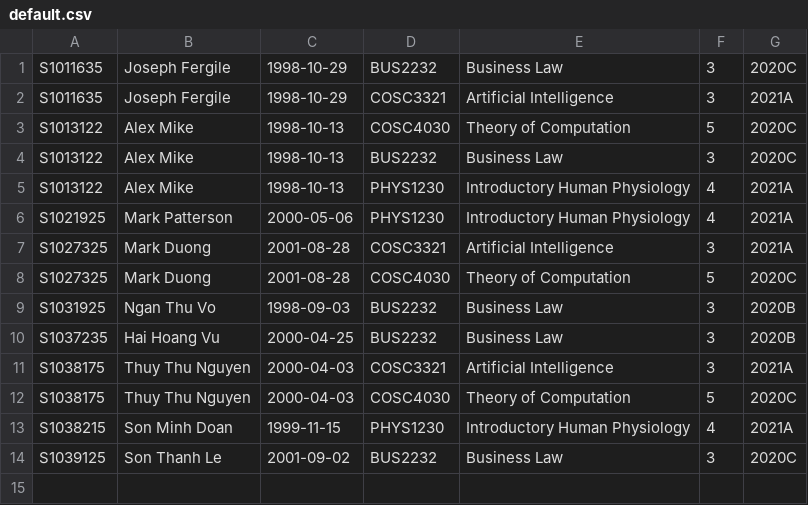
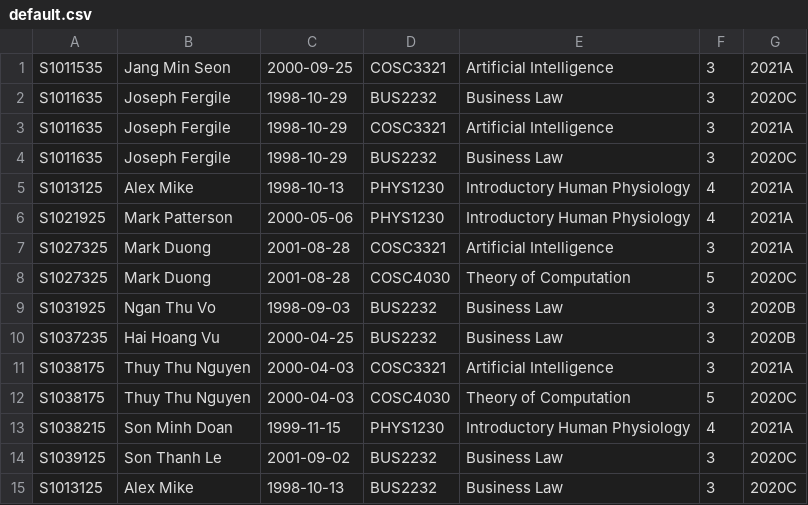
Before and after one commit to s3836387/SA_Assign1, a CSV file: src/com/company/resource/default.csv, drawn as a sheet.

```diff
--- a/src/com/company/resource/default.csv
+++ b/src/com/company/resource/default.csv
@@ -1,6 +1,6 @@
+S1011535,Jang Min Seon,2000-09-25,COSC3321,Artificial Intelligence,3,2021A
 S1011635,Joseph Fergile,1998-10-29,BUS2232,Business Law,3,2020C
 S1011635,Joseph Fergile,1998-10-29,COSC3321,Artificial Intelligence,3,2021A
-S1013122,Alex Mike,1998-10-13,COSC4030,Theory of Computation,5,2020C
-S1013122,Alex Mike,1998-10-13,BUS2232,Business Law,3,2020C
-S1013122,Alex Mike,1998-10-13,PHYS1230,Introductory Human Physiology,4,2021A
+S1011635,Joseph Fergile,1998-10-29,BUS2232,Business Law,3,2020C
+S1013125,Alex Mike,1998-10-13,PHYS1230,Introductory Human Physiology,4,2021A
 S1021925,Mark Patterson,2000-05-06,PHYS1230,Introductory Human Physiology,4,2021A
@@ -14 +14,2 @@ S1038215,Son Minh Doan,1999-11-15,PHYS1230,Introductory Human Physiology,4,2021A
 S1039125,Son Thanh Le,2001-09-02,BUS2232,Business Law,3,2020C
+S1013125,Alex Mike,1998-10-13,BUS2232,Business Law,3,2020C
```
Also changed, not shown: out/production/SA_Assign1/com/company/resource/courses.csv, out/production/SA_Assign1/com/company/resource/default.csv, 22 other files.
